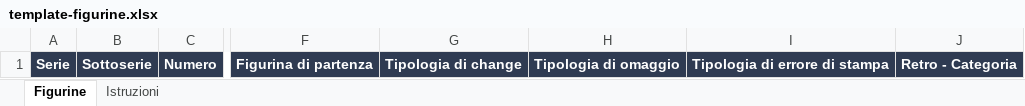
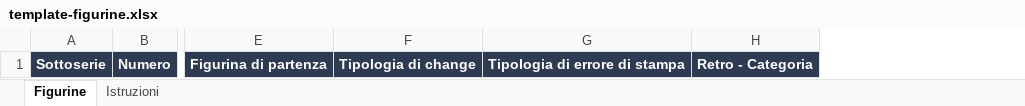
Before and after one commit to francosuozzo-commits/Sgorbions, an Excel workbook: templates/template-figurine.xlsx, sheet Figurine, drawn as a sheet; only a part is shown, gaps mark what is left out; values as stored, in another font and other column widths than the file's, no borders; the diff names each change by its address in the sheet, - before the commit and + after, or states it on an @@ line.

Commit message:
v6.973 - templates/template-figurine.xlsx

```diff
--- a/templates/template-figurine.xlsx (sheet Figurine)
+++ b/templates/template-figurine.xlsx (sheet Figurine)
-column A, row 1: Serie
-column H, row 1: Tipologia di omaggio
```
Also changed, not shown: sheet Istruzioni.
